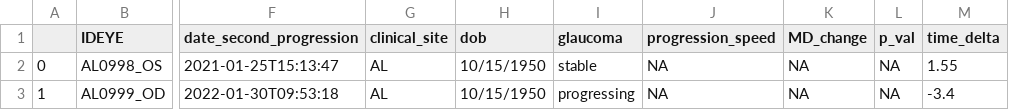
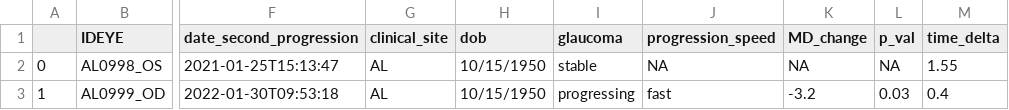
Before and after one commit to visres-ucsd/glaucoma_progression, a CSV file: metadata_file.csv, drawn as a sheet; only a part is shown, gaps mark what is left out; the diff names each change by its address in the sheet, - before the commit and + after, or states it on an @@ line.

Commit message:
update sample data file and readme

```diff
--- a/metadata_file.csv
+++ b/metadata_file.csv
-J3 (progression_speed): NA
+J3 (progression_speed): fast
-K3 (MD_change): NA
+K3 (MD_change): -3.2
-L3 (p_val): NA
+L3 (p_val): 0.03
-M3 (time_delta): -3.4
+M3 (time_delta): 0.4
```
Also changed, not shown: 1 other file.
